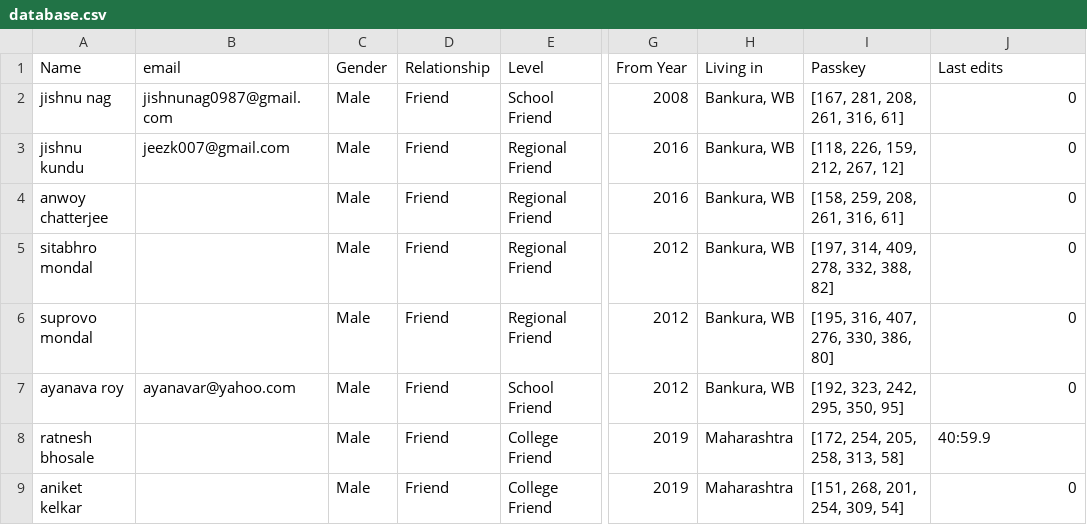
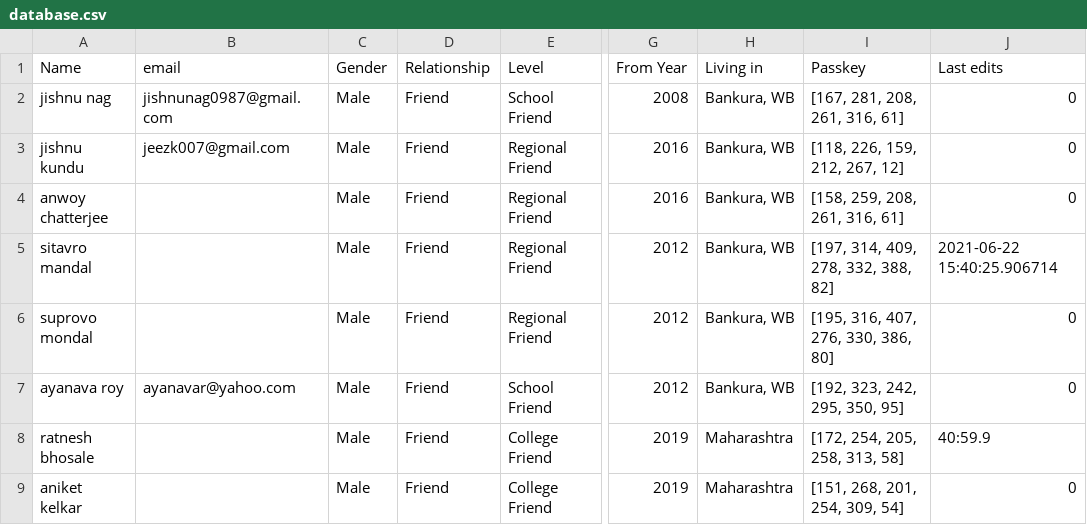
Before and after one commit to Gituhin/Friends-Data, a CSV file: database.csv, drawn as a sheet; only a part is shown, gaps mark what is left out; the diff names each change by its address in the sheet, - before the commit and + after, or states it on an @@ line.

Commit message:
Commit by Users

```diff
--- a/database.csv
+++ b/database.csv
-A5 (Name): sitabhro mondal
+A5 (Name): sitavro mandal
-J5 (Last edits): 0
+J5 (Last edits): 2021-06-22 15:40:25.906714
```
